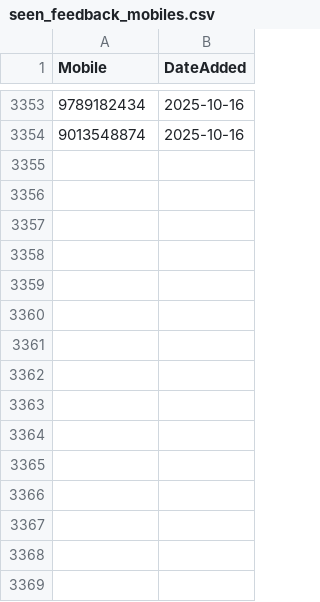
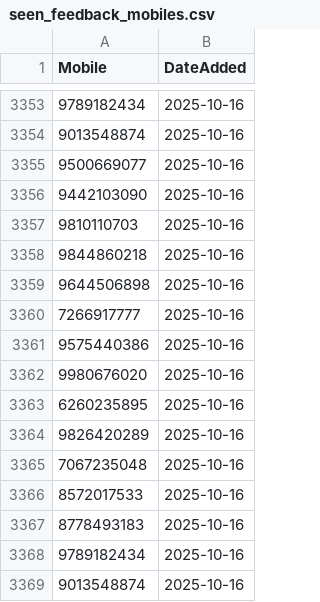
Before and after one commit to sricharithreddy/Revolt_Data_Cleaner, a CSV file: seen_feedback_mobiles.csv, drawn as a sheet; only a part is shown, gaps mark what is left out; the diff names each change by its address in the sheet, - before the commit and + after, or states it on an @@ line.

Commit message:
Update blocklist [auto-commit]

```diff
--- a/seen_feedback_mobiles.csv
+++ b/seen_feedback_mobiles.csv
+row 3355: 9500669077 | 2025-10-16
+row 3356: 9442103090 | 2025-10-16
+row 3357: 9810110703 | 2025-10-16
+row 3358: 9844860218 | 2025-10-16
+row 3359: 9644506898 | 2025-10-16
+row 3360: 7266917777 | 2025-10-16
+row 3361: 9575440386 | 2025-10-16
+row 3362: 9980676020 | 2025-10-16
+row 3363: 6260235895 | 2025-10-16
+row 3364: 9826420289 | 2025-10-16
+row 3365: 7067235048 | 2025-10-16
+row 3366: 8572017533 | 2025-10-16
+row 3367: 8778493183 | 2025-10-16
+row 3368: 9789182434 | 2025-10-16
+row 3369: 9013548874 | 2025-10-16
```
